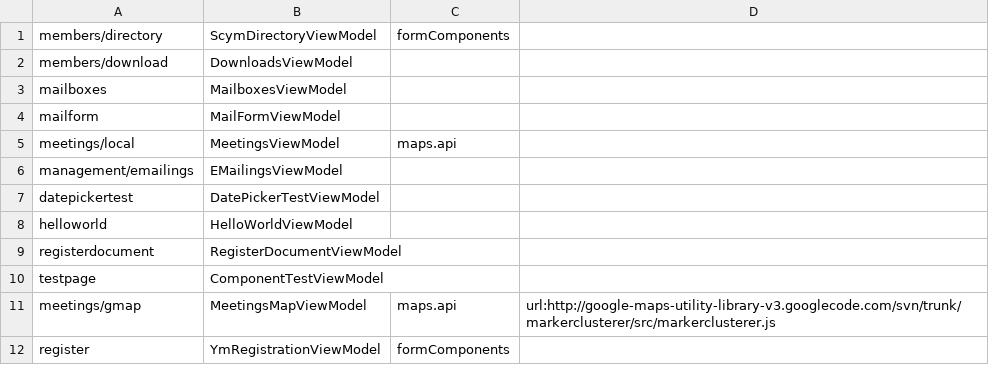
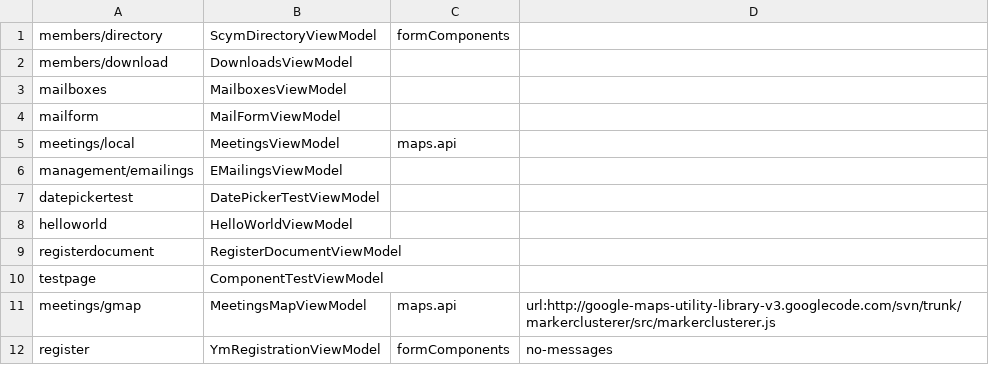
Before and after one commit to tsorelle/scym, a CSV file: lib/App/config/viewmodels.csv, drawn as a sheet.

```diff
--- a/lib/App/config/viewmodels.csv
+++ b/lib/App/config/viewmodels.csv
@@ -11,2 +11,2 @@ testpage,ComponentTestViewModel
 meetings/gmap,MeetingsMapViewModel,maps.api,url:http://google-maps-utility-library-v3.googlecode.com/svn/trunk/markerclusterer/src/markerclusterer.js
-register,YmRegistrationViewModel,formComponents
+register,YmRegistrationViewModel,formComponents,no-messages
```
Also changed, not shown: 23 other files.
